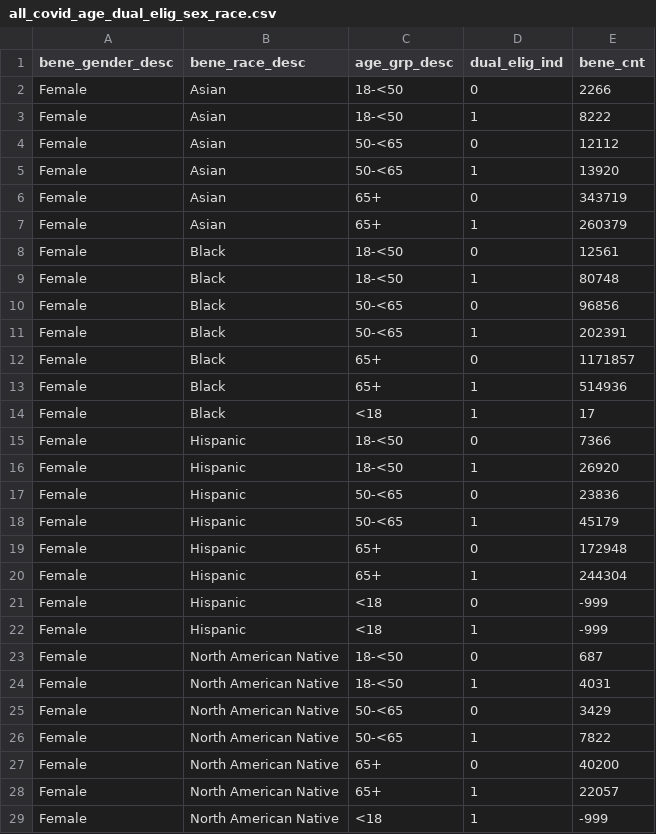
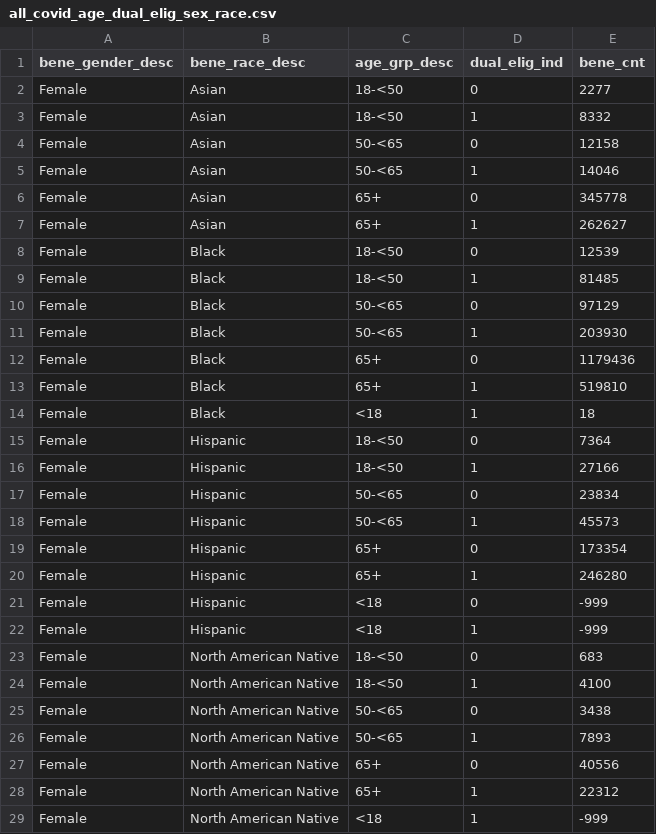
Before and after one commit to Custom-Data-Shop/public, a CSV file: covid/all_covid_age_dual_elig_sex_race.csv, drawn as a sheet; only a part is shown; the diff covers the shown part only.

Commit message:
update all covid

```diff
--- a/covid/all_covid_age_dual_elig_sex_race.csv
+++ b/covid/all_covid_age_dual_elig_sex_race.csv
@@ -1,29 +1,29 @@
 bene_gender_desc,bene_race_desc,age_grp_desc,dual_elig_ind,bene_cnt
-Female,Asian,18-<50,0,2266
-Female,Asian,18-<50,1,8222
-Female,Asian,50-<65,0,12112
-Female,Asian,50-<65,1,13920
-Female,Asian,65+,0,343719
-Female,Asian,65+,1,260379
-Female,Black,18-<50,0,12561
-Female,Black,18-<50,1,80748
-Female,Black,50-<65,0,96856
-Female,Black,50-<65,1,202391
-Female,Black,65+,0,1171857
-Female,Black,65+,1,514936
-Female,Black,<18,1,17
-Female,Hispanic,18-<50,0,7366
-Female,Hispanic,18-<50,1,26920
-Female,Hispanic,50-<65,0,23836
-Female,Hispanic,50-<65,1,45179
-Female,Hispanic,65+,0,172948
-Female,Hispanic,65+,1,244304
+Female,Asian,18-<50,0,2277
+Female,Asian,18-<50,1,8332
+Female,Asian,50-<65,0,12158
+Female,Asian,50-<65,1,14046
+Female,Asian,65+,0,345778
+Female,Asian,65+,1,262627
+Female,Black,18-<50,0,12539
+Female,Black,18-<50,1,81485
+Female,Black,50-<65,0,97129
+Female,Black,50-<65,1,203930
+Female,Black,65+,0,1179436
+Female,Black,65+,1,519810
+Female,Black,<18,1,18
+Female,Hispanic,18-<50,0,7364
+Female,Hispanic,18-<50,1,27166
+Female,Hispanic,50-<65,0,23834
+Female,Hispanic,50-<65,1,45573
+Female,Hispanic,65+,0,173354
+Female,Hispanic,65+,1,246280
 Female,Hispanic,<18,0,-999
 Female,Hispanic,<18,1,-999
-Female,North American Native,18-<50,0,687
-Female,North American Native,18-<50,1,4031
-Female,North American Native,50-<65,0,3429
-Female,North American Native,50-<65,1,7822
-Female,North American Native,65+,0,40200
-Female,North American Native,65+,1,22057
+Female,North American Native,18-<50,0,683
+Female,North American Native,18-<50,1,4100
+Female,North American Native,50-<65,0,3438
+Female,North American Native,50-<65,1,7893
+Female,North American Native,65+,0,40556
+Female,North American Native,65+,1,22312
 Female,North American Native,<18,1,-999
```
Also changed, not shown: 69 edited cells elsewhere in this file, covid/covid_age_dual_elig.csv.
